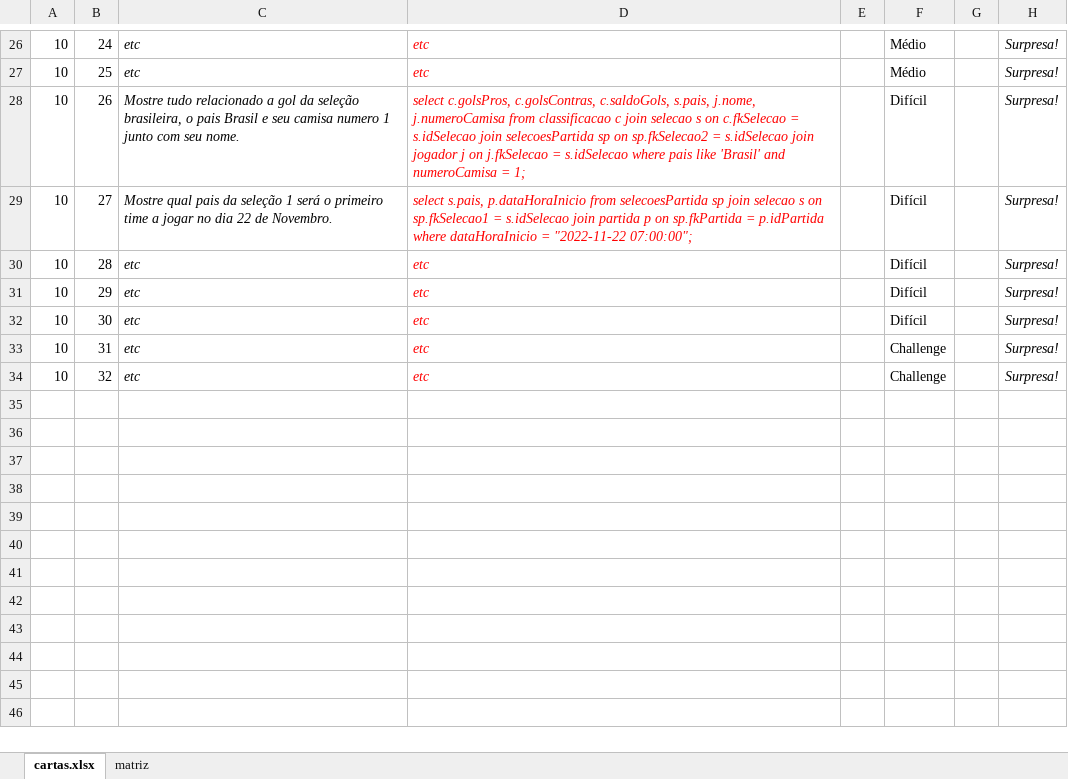
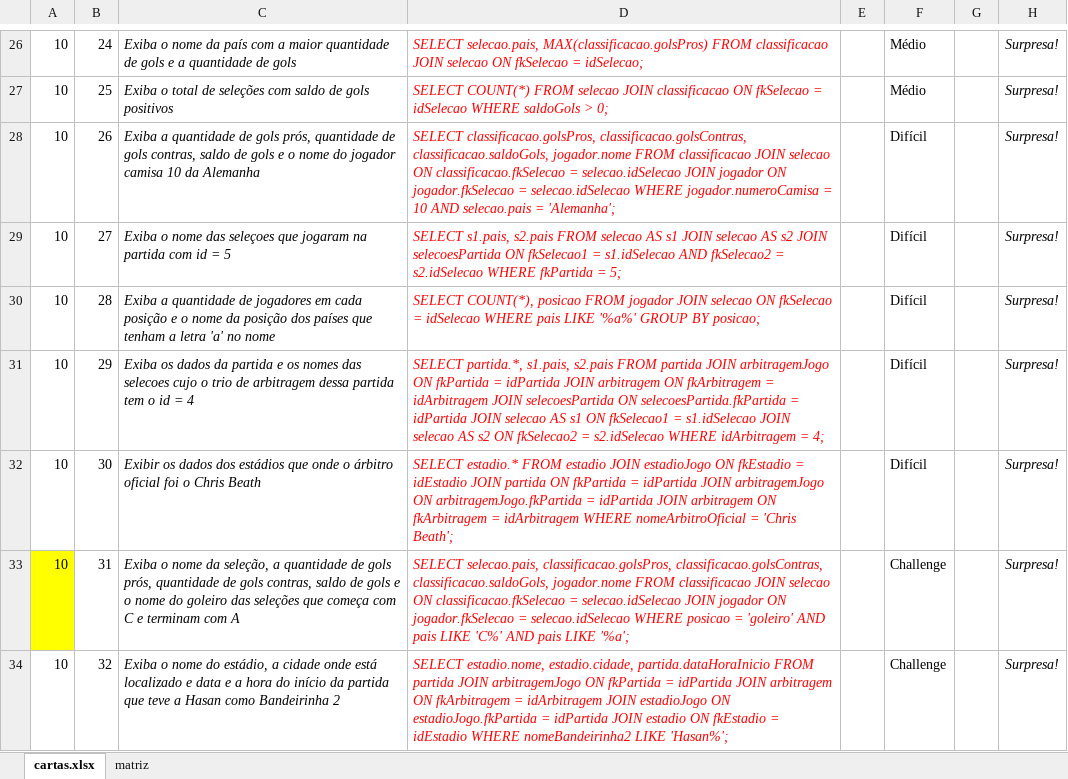
Before and after one commit to grupo10sp2/game-of-selects, an Excel workbook: cartas_e_matriz_gabarito_game_of_selects_atualizado.xlsx, sheet cartas.xlsx, drawn as a sheet; only a part is shown, gaps mark what is left out; values as stored, in another font and other column widths than the file's, no borders; charts and pictures not drawn; the diff covers the shown part only; the diff names each change by its address in the sheet, - before the commit and + after, or states it on an @@ line.

```diff
--- a/cartas_e_matriz_gabarito_game_of_selects_atualizado.xlsx (sheet cartas.xlsx)
+++ b/cartas_e_matriz_gabarito_game_of_selects_atualizado.xlsx (sheet cartas.xlsx)
-C26: etc
+C26: Exiba o nome da país com a maior quantidade de gols e a quantidade de gols
-D26: etc
+D26: SELECT selecao.pais, MAX(classificacao.golsPros) FROM classificacao JOIN selecao ON fkSelecao = idSelecao;
-C27: etc
+C27: Exiba o total de seleções com saldo de gols positivos
-D27: etc
+D27: SELECT COUNT(*) FROM selecao JOIN classificacao ON fkSelecao = idSelecao WHERE saldoGols > 0;
-C28: Mostre tudo relacionado a gol da seleção brasileira, o pais Brasil e seu camisa numero 1 junto com seu nome.
+C28: Exiba a quantidade de gols prós, quantidade de gols contras, saldo de gols e o nome do jogador camisa 10 da Alemanha
-D28: select c.golsPros, c.golsContras, c.saldoGols, s.pais, j.nome, j.numeroCamisa from classificacao c join selecao s on c.fkSelecao = s.idSelecao join selecoesPartida sp on sp.fkSelecao2 = s.idSelecao join jogador j on j.fkSelecao = s.idSelecao where pais like 'Brasil' and numeroCamisa = 1;
+D28: SELECT classificacao.golsPros, classificacao.golsContras, classificacao.saldoGols, jogador.nome FROM classificacao JOIN selecao ON classificacao.fkSelecao = selecao.idSelecao JOIN jogador ON jogador.fkSelecao = selecao.idSelecao WHERE jogador.numeroCamisa = 10 AND selecao.pais = 'Alemanha';
-C29: Mostre qual pais da seleção 1 será o primeiro time a jogar no dia 22 de Novembro.
+C29: Exiba o nome das seleçoes que jogaram na partida com id = 5
-D29: select s.pais, p.dataHoraInicio from selecoesPartida sp join selecao s on sp.fkSelecao1 = s.idSelecao join partida p on sp.fkPartida = p.idPartida where dataHoraInicio = "2022-11-22 07:00:00";
+D29: SELECT s1.pais, s2.pais FROM selecao AS s1 JOIN selecao AS s2 JOIN selecoesPartida ON fkSelecao1 = s1.idSelecao AND fkSelecao2 = s2.idSelecao WHERE fkPartida = 5;
-C30: etc
+C30: Exiba a quantidade de jogadores em cada posição e o nome da posição dos países que tenham a letra 'a' no nome
-D30: etc
+D30: SELECT COUNT(*), posicao FROM jogador JOIN selecao ON fkSelecao = idSelecao WHERE pais LIKE '%a%' GROUP BY posicao;
-C31: etc
+C31: Exiba os dados da partida e os nomes das selecoes cujo o trio de arbitragem dessa partida tem o id = 4
-D31: etc
+D31: SELECT partida.*, s1.pais, s2.pais FROM partida JOIN arbitragemJogo ON fkPartida = idPartida JOIN arbitragem ON fkArbitragem = idArbitragem JOIN selecoesPartida ON selecoesPartida.fkPartida = idPartida JOIN selecao AS s1 ON fkSelecao1 = s1.idSelecao JOIN selecao AS s2 ON fkSelecao2 = s2.idSelecao WHERE idArbitragem = 4;
-C32: etc
+C32: Exibir os dados dos estádios que onde o árbitro oficial foi o Chris Beath
-D32: etc
+D32: SELECT estadio.* FROM estadio JOIN estadioJogo ON fkEstadio = idEstadio JOIN partida ON fkPartida = idPartida JOIN arbitragemJogo ON arbitragemJogo.fkPartida = idPartida JOIN arbitragem ON fkArbitragem = idArbitragem WHERE nomeArbitroOficial = 'Chris Beath';
-A33 fill: none
+A33 fill: #FFFF00
-C33: etc
+C33: Exiba o nome da seleção, a quantidade de gols prós, quantidade de gols contras, saldo de gols e o nome do goleiro das seleções que começa com C e terminam com A
-D33: etc
+D33: SELECT selecao.pais, classificacao.golsPros, classificacao.golsContras, classificacao.saldoGols, jogador.nome FROM classificacao JOIN selecao ON classificacao.fkSelecao = selecao.idSelecao JOIN jogador ON jogador.fkSelecao = selecao.idSelecao WHERE posicao = 'goleiro' AND pais LIKE 'C%' AND pais LIKE '%a';
-C34: etc
+C34: Exiba o nome do estádio, a cidade onde está localizado e data e a hora do início da partida que teve a Hasan como Bandeirinha 2
-D34: etc
+D34: SELECT estadio.nome, estadio.cidade, partida.dataHoraInicio FROM partida JOIN arbitragemJogo ON fkPartida = idPartida JOIN arbitragem ON fkArbitragem = idArbitragem JOIN estadioJogo ON estadioJogo.fkPartida = idPartida JOIN estadio ON fkEstadio = idEstadio WHERE nomeBandeirinha2 LIKE 'Hasan%';
```
Also changed, not shown: 30 edited cells and cell formats elsewhere in this sheet, charts or pictures.
